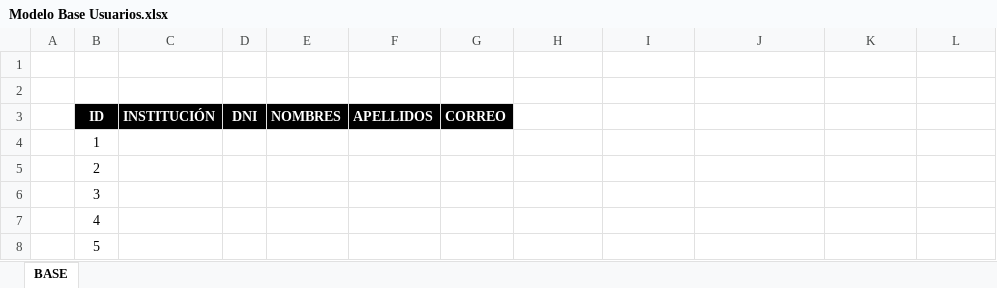
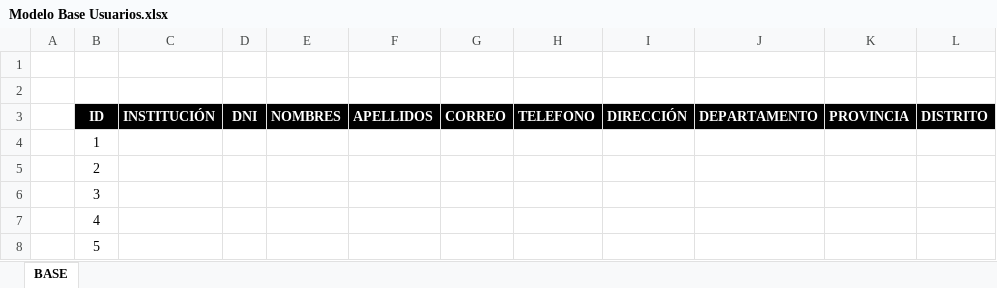
Before and after one commit to GerardoSanH/Datasuyo, an Excel workbook: Proyectos/01 Crea Producciones/Documento/Modelo Base Usuarios.xlsx, sheet BASE, drawn as a sheet; only a part is shown; values as stored, in another font and other column widths than the file's, no borders; the diff names each change by its address in the sheet, - before the commit and + after, or states it on an @@ line.

Commit message:
Update Modelo Base Usuarios.xlsx

```diff
--- a/Proyectos/01 Crea Producciones/Documento/Modelo Base Usuarios.xlsx (sheet BASE)
+++ b/Proyectos/01 Crea Producciones/Documento/Modelo Base Usuarios.xlsx (sheet BASE)
-H3: (empty)
+H3: TELEFONO
-H3:L3 fill: none
+H3:L3 fill: #000000
-I3: (empty)
+I3: DIRECCIÓN
-J3: (empty)
+J3: DEPARTAMENTO
-K3: (empty)
+K3: PROVINCIA
-L3: (empty)
+L3: DISTRITO
```
